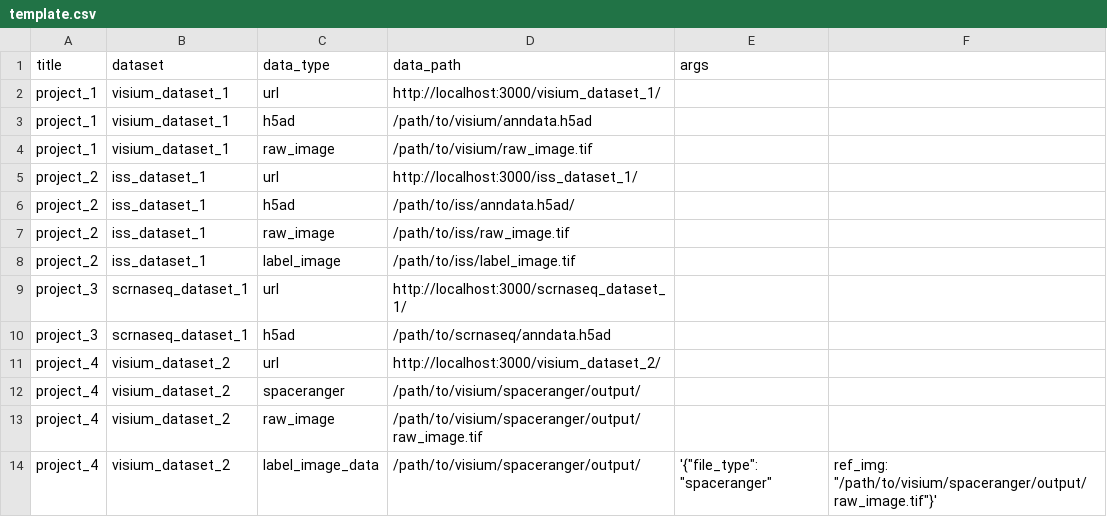
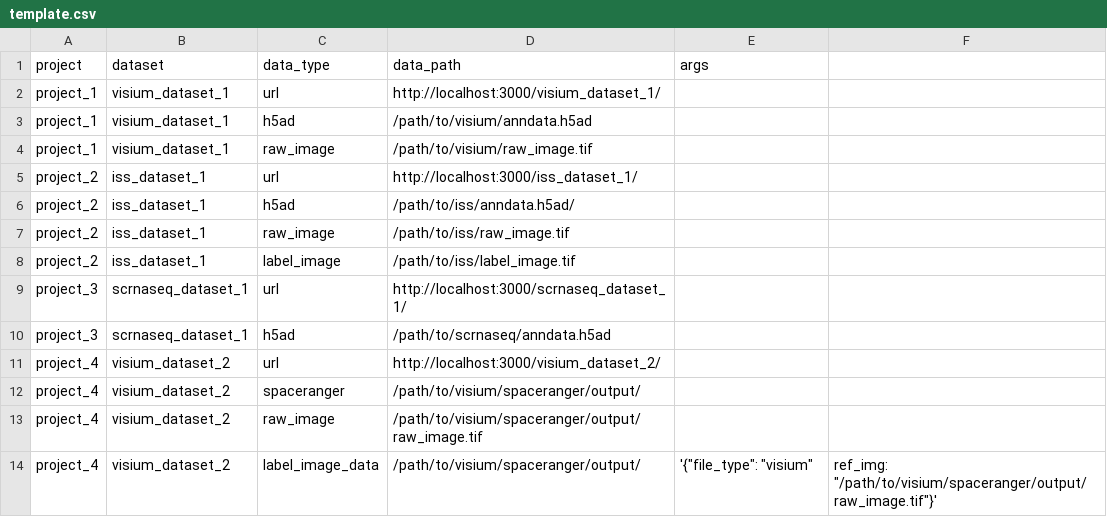
Before and after one commit to haniffalab/webatlas-pipeline, a CSV file: templates/template.csv, drawn as a sheet.

```diff
--- a/templates/template.csv
+++ b/templates/template.csv
@@ -1,2 +1,2 @@
-title,dataset,data_type,data_path,args
+project,dataset,data_type,data_path,args
 project_1,visium_dataset_1,url,http://localhost:3000/visium_dataset_1/,
@@ -13,2 +13,2 @@ project_4,visium_dataset_2,spaceranger,/path/to/visium/spaceranger/output/,
 project_4,visium_dataset_2,raw_image,/path/to/visium/spaceranger/output/raw_image.tif,
-project_4,visium_dataset_2,label_image_data,/path/to/visium/spaceranger/output/,'{"file_type": "spaceranger", "ref_img": "/path/to/visium/spaceranger/output/raw_image.tif"}'
+project_4,visium_dataset_2,label_image_data,/path/to/visium/spaceranger/output/,'{"file_type": "visium", "ref_img": "/path/to/visium/spaceranger/output/raw_image.tif"}'
```
Also changed, not shown: templates/iss_template.tsv, templates/visium_template.tsv, 12 other files.
